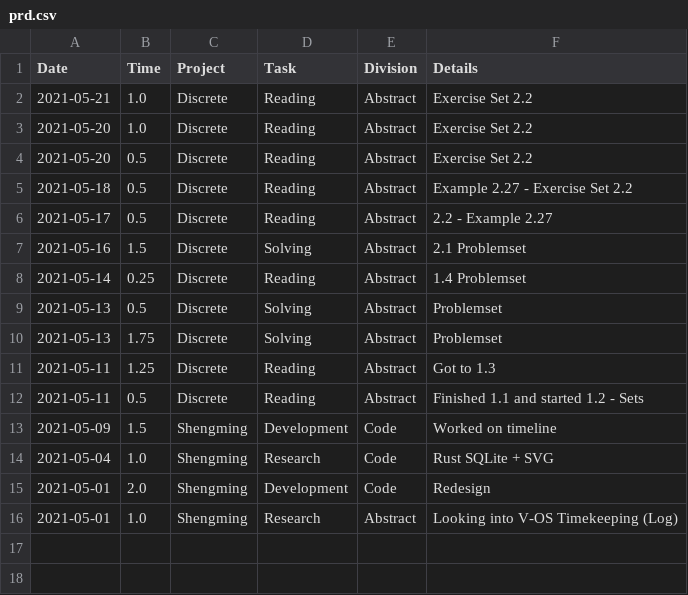
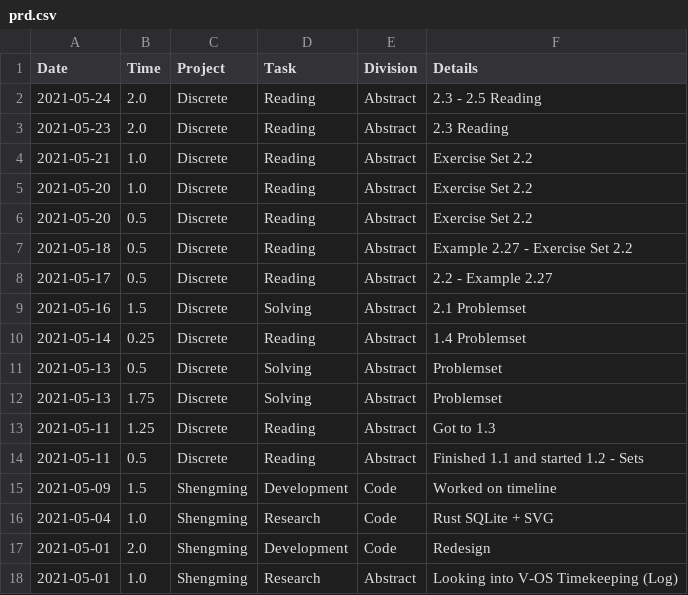
Before and after one commit to iyzg/shengming, a CSV file: src/prd.csv, drawn as a sheet; the diff names each change by its address in the sheet, - before the commit and + after, or states it on an @@ line.

```diff
--- a/src/prd.csv
+++ b/src/prd.csv
+row 2: 2021-05-24 | 2.0 | Discrete | Reading | Abstract | 2.3 - 2.5 Reading
+row 3: 2021-05-23 | 2.0 | Discrete | Reading | Abstract | 2.3 Reading
```
Also changed, not shown: src/lei.csv.
